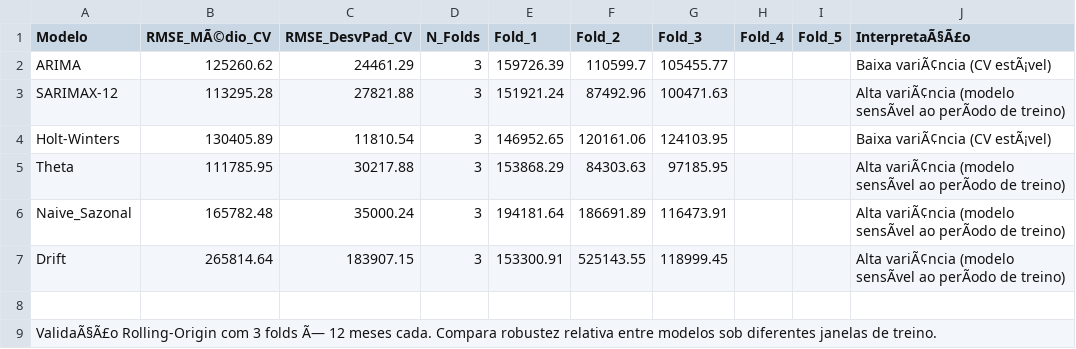
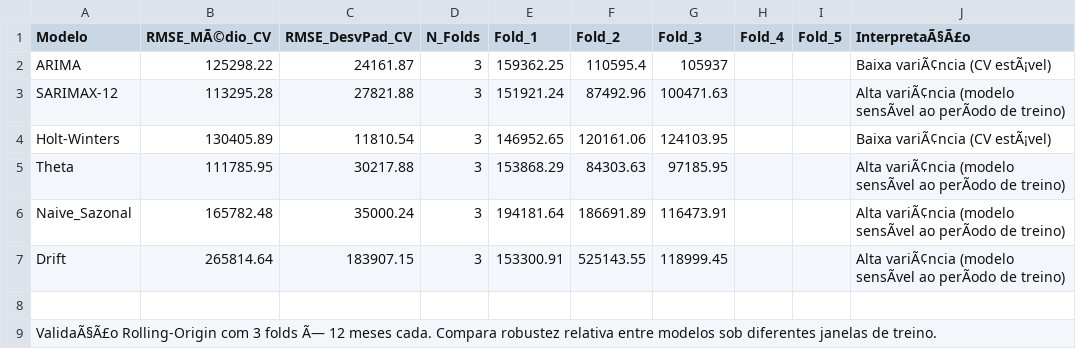
Before and after one commit to adinailson88/malha-previsao-custos, a CSV file: dados_csv/previsao_custo_validacao.csv, drawn as a sheet; the diff names each change by its address in the sheet, - before the commit and + after, or states it on an @@ line.

```diff
--- a/dados_csv/previsao_custo_validacao.csv
+++ b/dados_csv/previsao_custo_validacao.csv
-B2 (RMSE_MÃ©dio_CV): 125260.62
+B2 (RMSE_MÃ©dio_CV): 125298.22
-C2 (RMSE_DesvPad_CV): 24461.29
+C2 (RMSE_DesvPad_CV): 24161.87
-E2 (Fold_1): 159726.39
+E2 (Fold_1): 159362.25
-F2 (Fold_2): 110599.7
+F2 (Fold_2): 110595.4
-G2 (Fold_3): 105455.77
+G2 (Fold_3): 105937
```
Also changed, not shown: dados_csv/contexto_sazonal.csv, dados_csv/filtros_disponiveis.csv, 10 other files.
